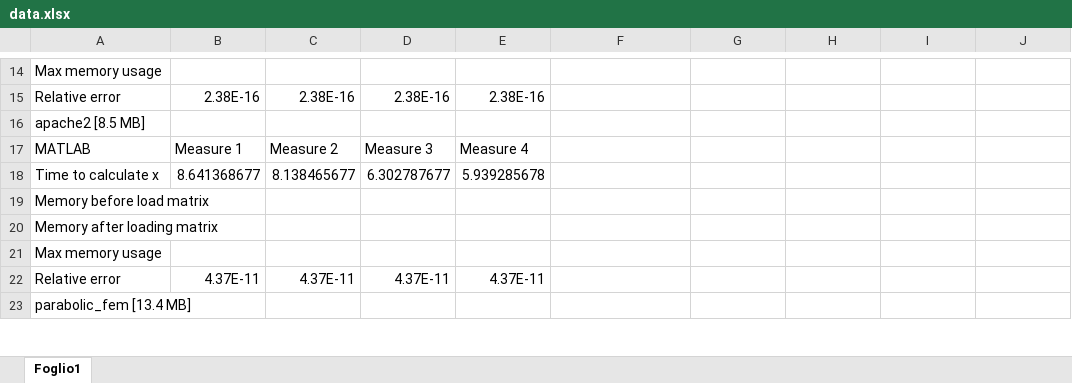
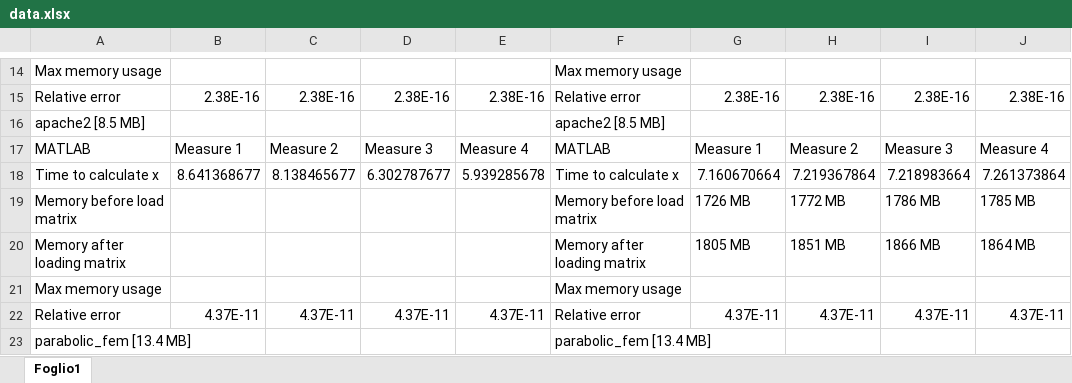
Before and after one commit to CarloRadice/MCSLinearSystemSolver, an Excel workbook: data.xlsx, sheet Foglio1, drawn as a sheet; only a part is shown, gaps mark what is left out; values as stored, in another font and other column widths than the file's, no cell formats; removed rows and columns are numbered as before the commit, all else as after; the diff covers the shown part only; the diff names each change by its address in the sheet, - before the commit and + after, or states it on an @@ line.

Commit message:
done all matlab matrices tests (except flan and stocf) in windows 10

```diff
--- a/data.xlsx (sheet Foglio1)
+++ b/data.xlsx (sheet Foglio1)
-F14: (empty)
+F14: Max memory usage
-F15: (empty)
+F15: Relative error
-G15: (empty)
+G15: 2.38E-16
-H15: (empty)
+H15: 2.38E-16
-I15: (empty)
+I15: 2.38E-16
-J15: (empty)
+J15: 2.38E-16
-F16: (empty)
+F16: apache2 [8.5 MB]
-F17: (empty)
+F17: MATLAB
-G17: (empty)
+G17: Measure 1
-H17: (empty)
+H17: Measure 2
-I17: (empty)
+I17: Measure 3
-J17: (empty)
+J17: Measure 4
-F18: (empty)
+F18: Time to calculate x
-G18: (empty)
+G18: 7.160670664
-H18: (empty)
+H18: 7.219367864
-I18: (empty)
+I18: 7.218983664
-J18: (empty)
+J18: 7.261373864
-row 19: Memory before load matrix
-row 20: Memory after loading matrix
+row 19: Memory before load matrix |  |  |  |  | Memory before load matrix | 1726 MB | 1772 MB | 1786 MB | 1785 MB
+row 20: Memory after loading matrix |  |  |  |  | Memory after loading matrix | 1805 MB | 1851 MB | 1866 MB | 1864 MB
-F21: (empty)
+F21: Max memory usage
-F22: (empty)
+F22: Relative error
-G22: (empty)
+G22: 4.37E-11
-H22: (empty)
+H22: 4.37E-11
-I22: (empty)
+I22: 4.37E-11
-J22: (empty)
+J22: 4.37E-11
-F23: (empty)
+F23: parabolic_fem [13.4 MB]
```
Also changed, not shown: 12 added rows, 12 removed rows and 107 edited cells elsewhere in this sheet, cell formats, 35 other files.
